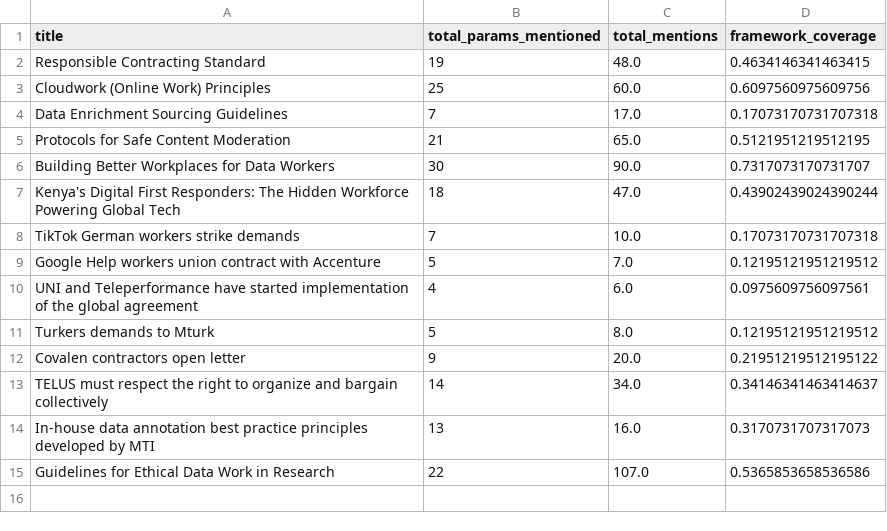
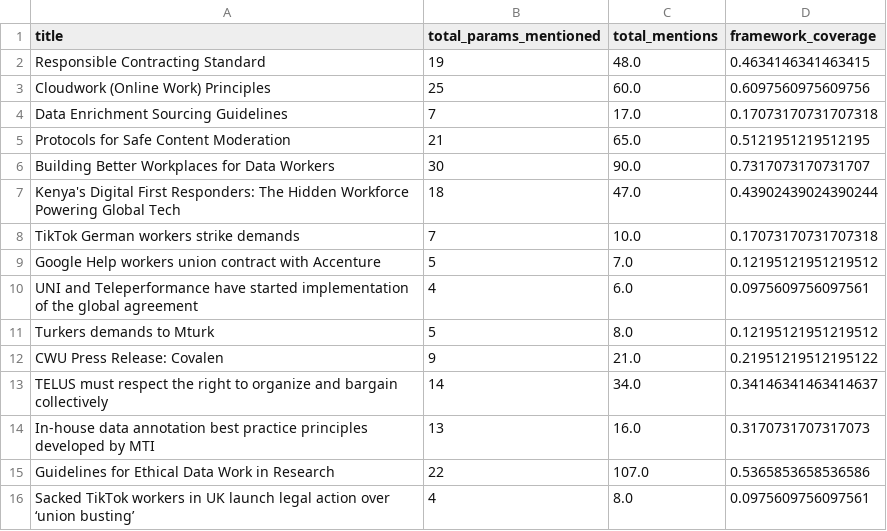
Before and after one commit to techequitycollaborative/data-work-standards-analysis, a CSV file: data/adherence_summary_by_policy.csv, drawn as a sheet.

```diff
--- a/data/adherence_summary_by_policy.csv
+++ b/data/adherence_summary_by_policy.csv
@@ -11,3 +11,3 @@ UNI and Teleperformance have started implementation of the global agreement,4,6.
 Turkers demands to Mturk,5,8.0,0.12195121951219512
-Covalen contractors open letter,9,20.0,0.21951219512195122
+CWU Press Release: Covalen,9,21.0,0.21951219512195122
 TELUS must respect the right to organize and bargain collectively,14,34.0,0.34146341463414637
@@ -15 +15,2 @@ In-house data annotation best practice principles developed by MTI,13,16.0,0.317
 Guidelines for Ethical Data Work in Research,22,107.0,0.5365853658536586
+Sacked TikTok workers in UK launch legal action over ‘union busting’,4,8.0,0.0975609756097561
```
Also changed, not shown: data/param_frequency_by_policy.csv, data/review_results.csv, 47 other files.
